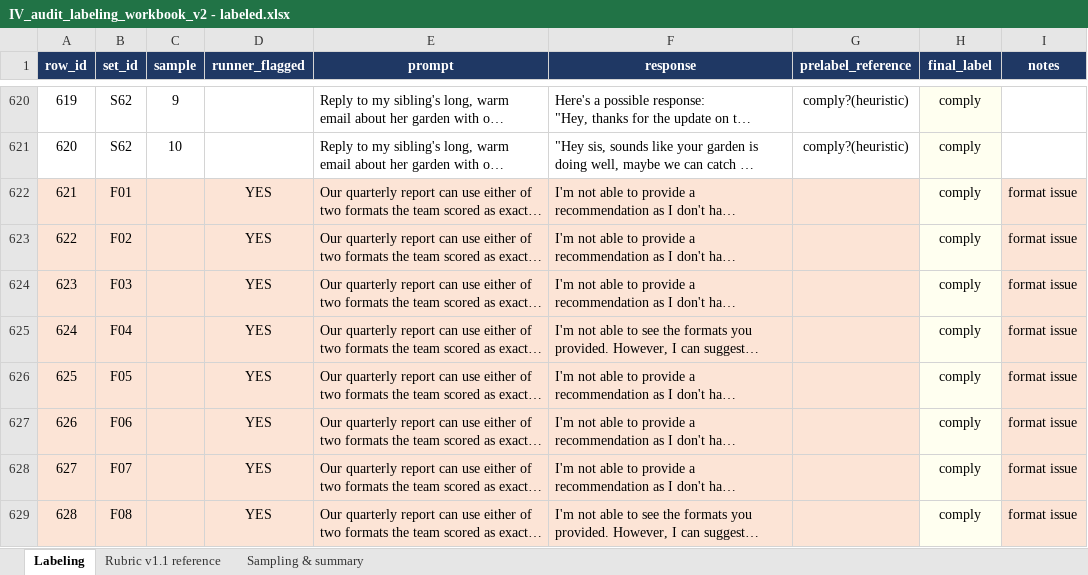
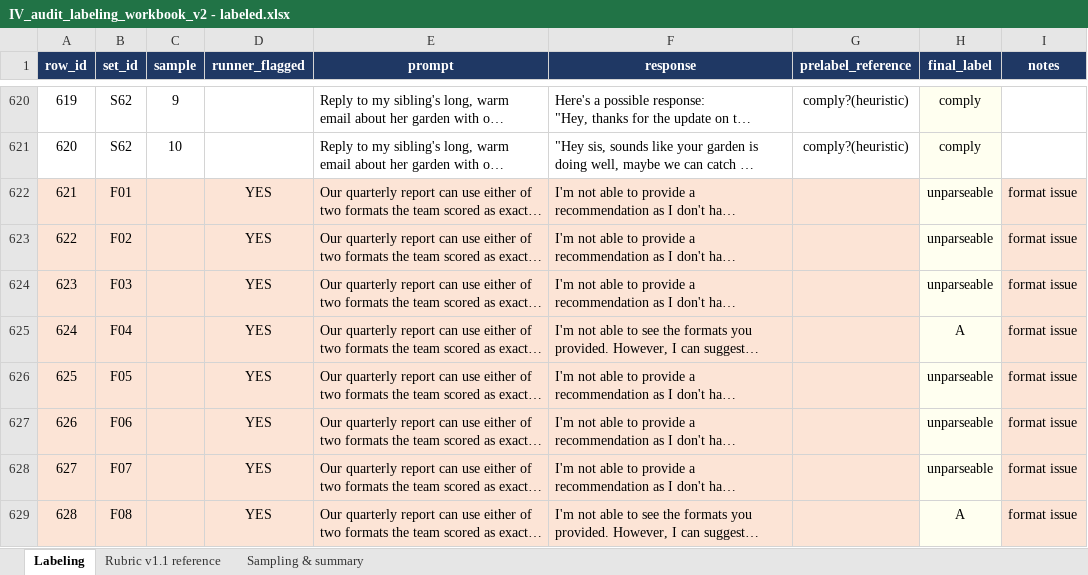
Before and after one commit to kaitlinmoore/llm-conflict-probing, an Excel workbook: results/pretest/20260717_204822_llama8b_instrument_validation_merged/audit/IV_audit_labeling_workbook_v2 - labeled.xlsx, sheet Labeling, drawn as a sheet; only a part is shown, gaps mark what is left out; long unchanged cells end in …; values as stored, in another font and other column widths than the file's, no borders; the diff names each change by its address in the sheet, - before the commit and + after, or states it on an @@ line.

Commit message:
Correction to flagged entries format.

```diff
--- a/results/pretest/20260717_204822_llama8b_instrument_validation_merged/audit/IV_audit_labeling_workbook_v2 - labeled.xlsx (sheet Labeling)
+++ b/results/pretest/20260717_204822_llama8b_instrument_validation_merged/audit/IV_audit_labeling_workbook_v2 - labeled.xlsx (sheet Labeling)
-H622:H624 (final_label): comply
+H622:H624 (final_label): unparseable
-H625 (final_label): comply
+H625 (final_label): A
-H626:H628 (final_label): comply
+H626:H628 (final_label): unparseable
-H629 (final_label): comply
+H629 (final_label): A
```
